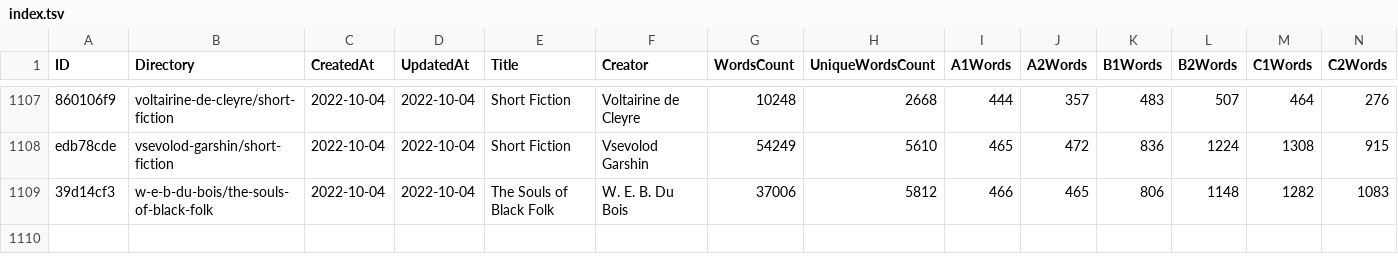
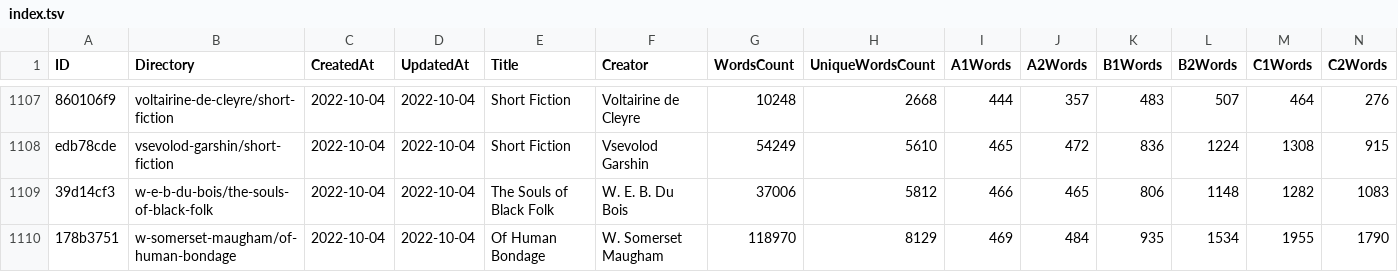
Before and after one commit to zaban-asly/library, a TSV file: index.tsv, drawn as a sheet; only a part is shown, gaps mark what is left out; rows hold the shown columns only; the diff names each change by its address in the sheet, - before the commit and + after, or states it on an @@ line.

Commit message:
Of Human Bondage

```diff
--- a/index.tsv
+++ b/index.tsv
+row 1110: 178b3751 | w-somerset-maugham/of-human-bondage | 2022-10-04 | 2022-10-04 | Of Human Bondage | W. Somerset Maugham | 118970 | 8129 | 469 | 484 | 935 | 1534 | 1955 | 1790
```
Also changed, not shown: 7 other files.
